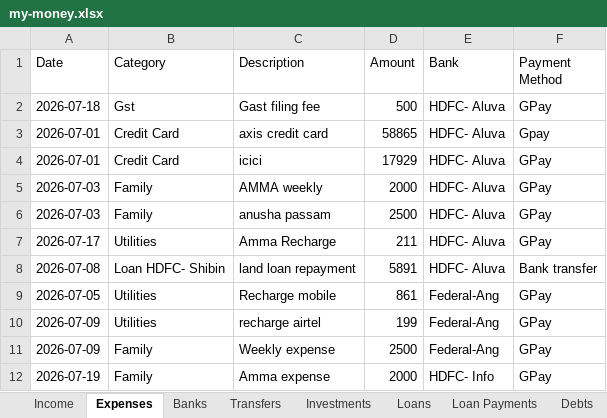
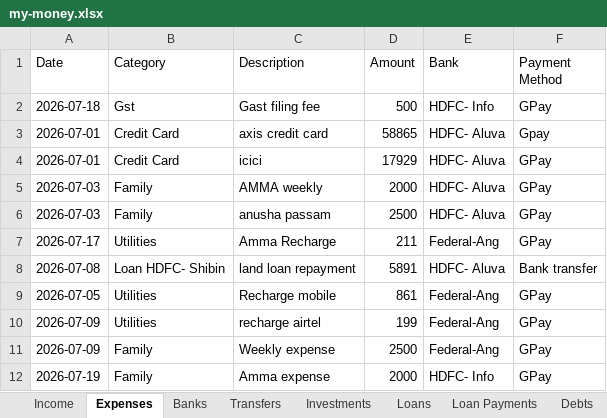
Before and after one commit to SanjoPoly/MyLedger, an Excel workbook: my-money.xlsx, sheet Expenses, drawn as a sheet; values as stored, in another font and other column widths than the file's, no borders; the diff names each change by its address in the sheet, - before the commit and + after, or states it on an @@ line.

Commit message:
Ledgr: update my-money.xlsx (2026-07-20T08:42:23.200Z)

```diff
--- a/my-money.xlsx (sheet Expenses)
+++ b/my-money.xlsx (sheet Expenses)
-E2 (Bank): HDFC- Aluva
+E2 (Bank): HDFC- Info
-E7 (Bank): HDFC- Aluva
+E7 (Bank): Federal-Ang
```
